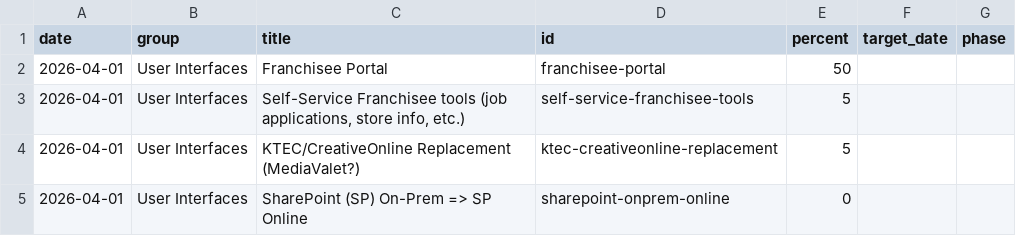
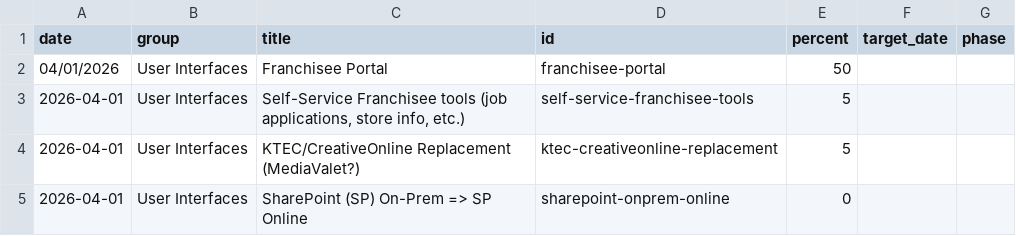
Before and after one commit to erezgordin/LegacyCRM_Decom, a CSV file: kahala_progress_v4_clean.csv, drawn as a sheet; only a part is shown.

Commit message:
Update kahala_progress_v4_clean.csv

```diff
--- a/kahala_progress_v4_clean.csv
+++ b/kahala_progress_v4_clean.csv
@@ -1,3 +1,3 @@
 date,group,title,id,percent,target_date,phase
-2026-04-01,User Interfaces,Franchisee Portal,franchisee-portal,50,,
+04/01/2026,User Interfaces,Franchisee Portal,franchisee-portal,50,,
 2026-04-01,User Interfaces,"Self-Service Franchisee tools (job applications, store info, etc.)",self-service-franchisee-tools,5,,
```
